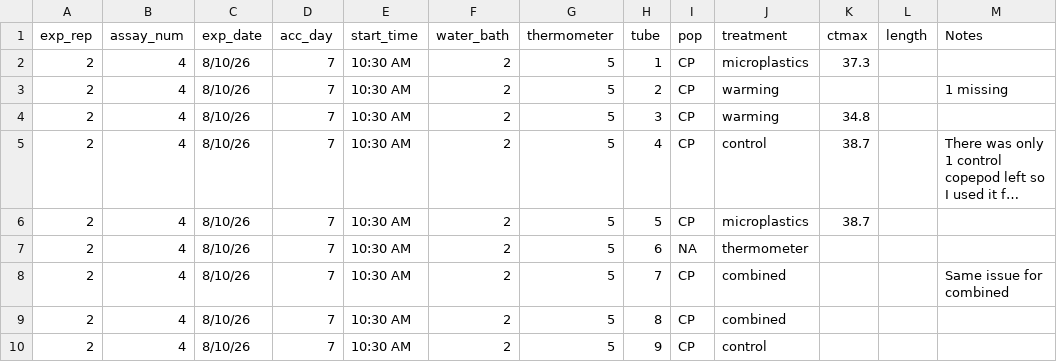
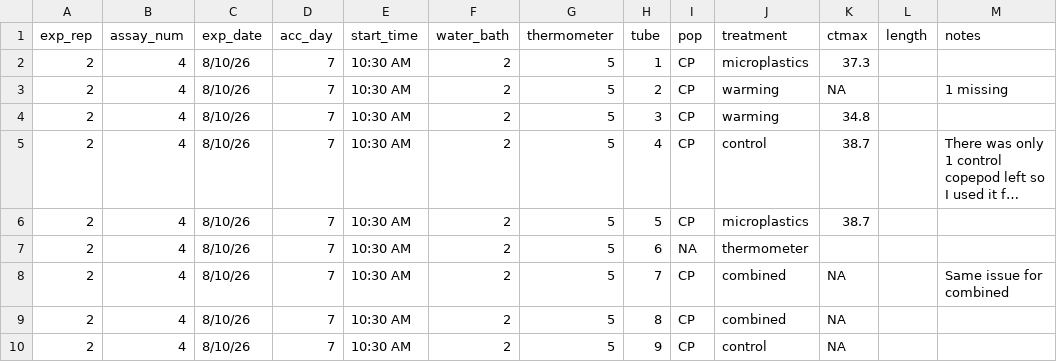
Before and after one commit to ZoopEcoEvo/STAMP, a CSV file: Raw_data/ctmax_data/2026_08_10_assay8.csv, drawn as a sheet; long unchanged cells end in ….

```diff
--- a/Raw_data/ctmax_data/2026_08_10_assay8.csv
+++ b/Raw_data/ctmax_data/2026_08_10_assay8.csv
@@ -1,4 +1,4 @@
-exp_rep,assay_num,exp_date,acc_day,start_time,water_bath,thermometer,tube,pop,treatment,ctmax,length,Notes
+exp_rep,assay_num,exp_date,acc_day,start_time,water_bath,thermometer,tube,pop,treatment,ctmax,length,notes
 2,4,8/10/26,7,10:30 AM,2,5,1,CP,microplastics,37.3,,
-2,4,8/10/26,7,10:30 AM,2,5,2,CP,warming,,,1 missing
+2,4,8/10/26,7,10:30 AM,2,5,2,CP,warming,NA,,1 missing
 2,4,8/10/26,7,10:30 AM,2,5,3,CP,warming,34.8,,
@@ -7,4 +7,4 @@ exp_rep,assay_num,exp_date,acc_day,start_time,water_bath,thermometer,tube,pop,tr
 2,4,8/10/26,7,10:30 AM,2,5,6,NA,thermometer,,,
-2,4,8/10/26,7,10:30 AM,2,5,7,CP,combined,,,Same issue for combined
-2,4,8/10/26,7,10:30 AM,2,5,8,CP,combined,,,
-2,4,8/10/26,7,10:30 AM,2,5,9,CP,control,,,
+2,4,8/10/26,7,10:30 AM,2,5,7,CP,combined,NA,,Same issue for combined
+2,4,8/10/26,7,10:30 AM,2,5,8,CP,combined,NA,,
+2,4,8/10/26,7,10:30 AM,2,5,9,CP,control,NA,,
```
Also changed, not shown: Raw_data/ctmax_data/2026_08_10_assay5.csv, Raw_data/ctmax_data/2026_08_10_assay6.csv, 12 other files.
